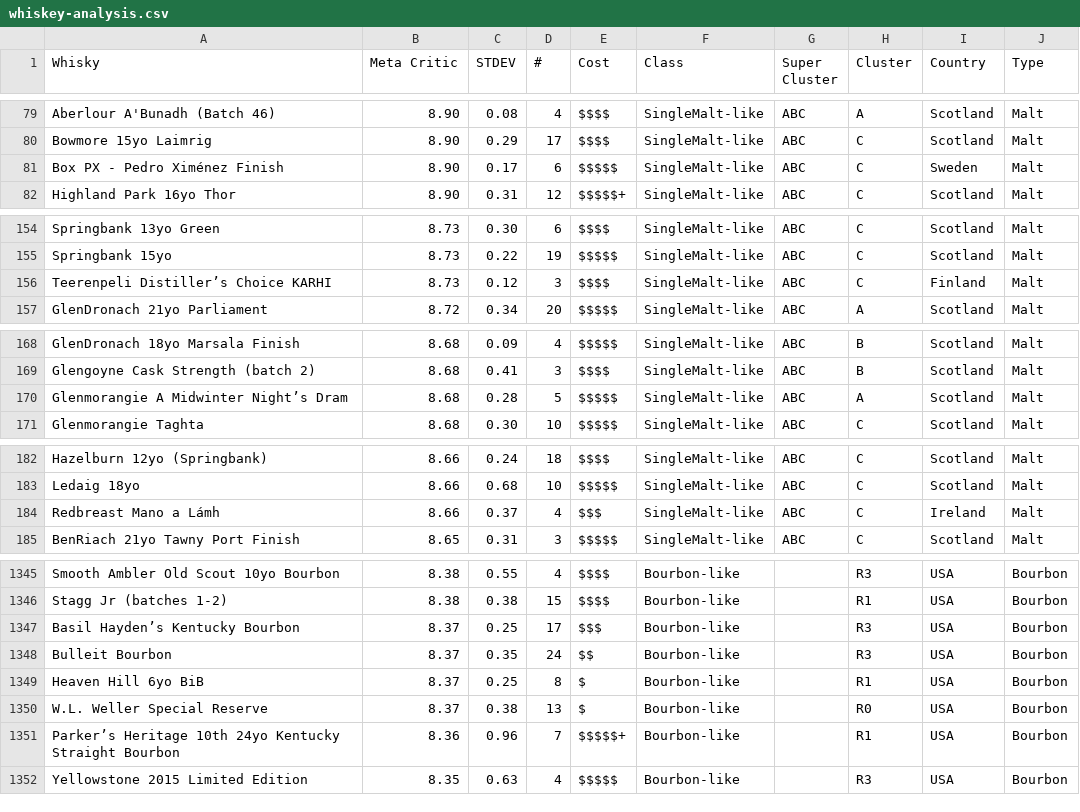
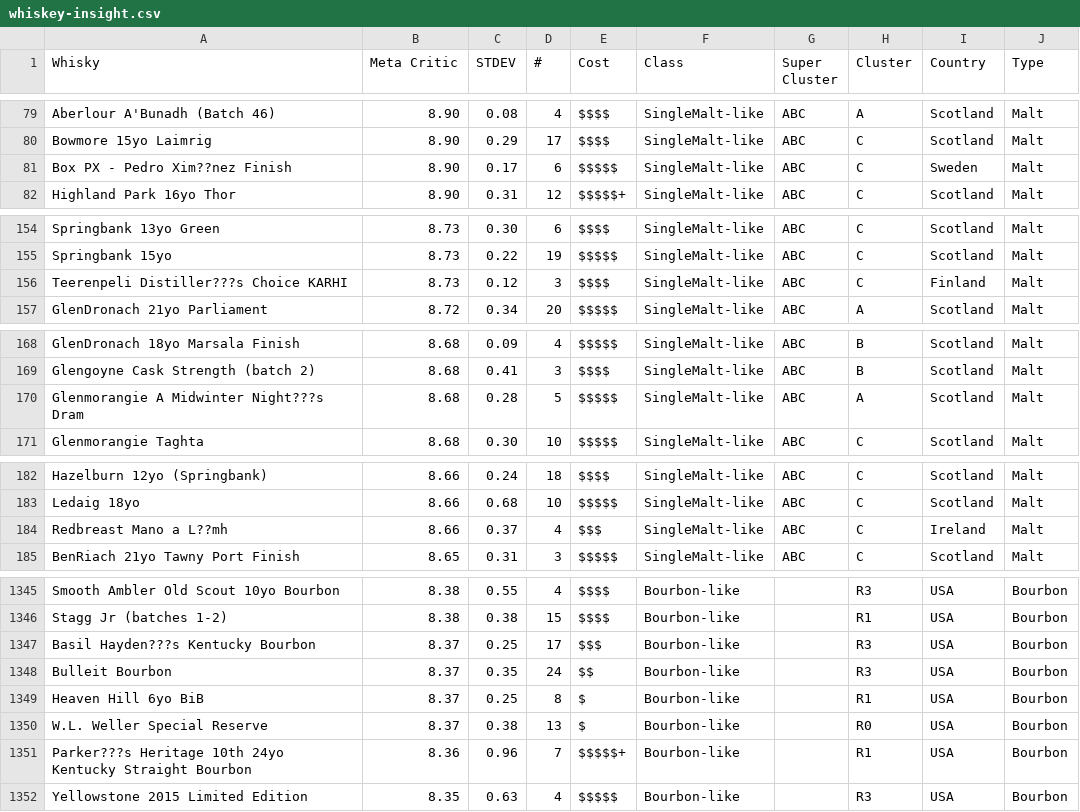
Before and after one commit to Code-Institute-Submissions/whiskey-insights, a CSV file: assets/data/whiskey-insight.csv (was assets/data/whiskey-analysis.csv), drawn as a sheet; only a part is shown, gaps mark what is left out; the diff covers the shown part only.

```diff
--- a/assets/data/whiskey-analysis.csv
+++ b/assets/data/whiskey-insight.csv
@@ -80,3 +80,3 @@
 "Bowmore 15yo Laimrig","8.90","0.29","17","$$$$","SingleMalt-like","ABC","C","Scotland","Malt"
-"Box PX - Pedro Ximénez Finish","8.90","0.17","6","$$$$$","SingleMalt-like","ABC","C","Sweden","Malt"
+"Box PX - Pedro Xim??nez Finish","8.90","0.17","6","$$$$$","SingleMalt-like","ABC","C","Sweden","Malt"
 "Highland Park 16yo Thor","8.90","0.31","12","$$$$$+","SingleMalt-like","ABC","C","Scotland","Malt"
@@ -155,3 +155,3 @@
 "Springbank 15yo","8.73","0.22","19","$$$$$","SingleMalt-like","ABC","C","Scotland","Malt"
-"Teerenpeli Distiller’s Choice KARHI","8.73","0.12","3","$$$$","SingleMalt-like","ABC","C","Finland","Malt"
+"Teerenpeli Distiller???s Choice KARHI","8.73","0.12","3","$$$$","SingleMalt-like","ABC","C","Finland","Malt"
 "GlenDronach 21yo Parliament","8.72","0.34","20","$$$$$","SingleMalt-like","ABC","A","Scotland","Malt"
@@ -169,3 +169,3 @@
 "Glengoyne Cask Strength (batch 2)","8.68","0.41","3","$$$$","SingleMalt-like","ABC","B","Scotland","Malt"
-"Glenmorangie A Midwinter Night’s Dram","8.68","0.28","5","$$$$$","SingleMalt-like","ABC","A","Scotland","Malt"
+"Glenmorangie A Midwinter Night???s Dram","8.68","0.28","5","$$$$$","SingleMalt-like","ABC","A","Scotland","Malt"
 "Glenmorangie Taghta","8.68","0.30","10","$$$$$","SingleMalt-like","ABC","C","Scotland","Malt"
@@ -183,3 +183,3 @@
 "Ledaig 18yo","8.66","0.68","10","$$$$$","SingleMalt-like","ABC","C","Scotland","Malt"
-"Redbreast Mano a Lámh","8.66","0.37","4","$$$","SingleMalt-like","ABC","C","Ireland","Malt"
+"Redbreast Mano a L??mh","8.66","0.37","4","$$$","SingleMalt-like","ABC","C","Ireland","Malt"
 "BenRiach 21yo Tawny Port Finish","8.65","0.31","3","$$$$$","SingleMalt-like","ABC","C","Scotland","Malt"
@@ -1346,3 +1346,3 @@
 "Stagg Jr (batches 1-2)","8.38","0.38","15","$$$$","Bourbon-like","","R1","USA","Bourbon"
-"Basil Hayden’s Kentucky Bourbon","8.37","0.25","17","$$$","Bourbon-like","","R3","USA","Bourbon"
+"Basil Hayden???s Kentucky Bourbon","8.37","0.25","17","$$$","Bourbon-like","","R3","USA","Bourbon"
 "Bulleit Bourbon","8.37","0.35","24","$$","Bourbon-like","","R3","USA","Bourbon"
@@ -1350,3 +1350,3 @@
 "W.L. Weller Special Reserve","8.37","0.38","13","$","Bourbon-like","","R0","USA","Bourbon"
-"Parker’s Heritage 10th 24yo Kentucky Straight Bourbon","8.36","0.96","7","$$$$$+","Bourbon-like","","R1","USA","Bourbon"
+"Parker???s Heritage 10th 24yo Kentucky Straight Bourbon","8.36","0.96","7","$$$$$+","Bourbon-like","","R1","USA","Bourbon"
 "Yellowstone 2015 Limited Edition","8.35","0.63","4","$$$$$","Bourbon-like","","R3","USA","Bourbon"
```
Also changed, not shown: 40 edited cells elsewhere in this file, 6 other files.
